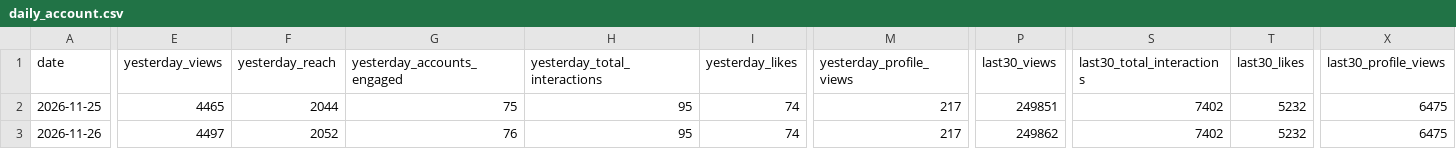
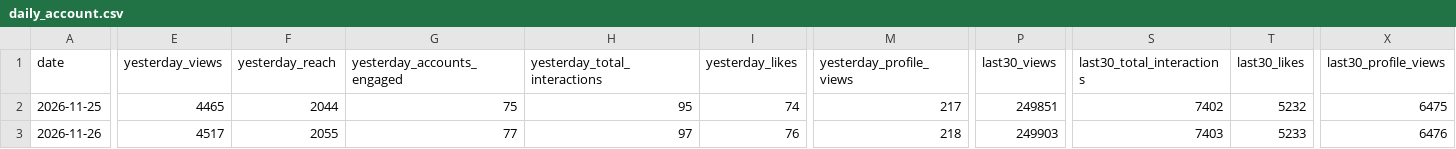
Before and after one commit to bfusting41/lili-portfolio, a CSV file: history/daily_account.csv, drawn as a sheet; only a part is shown, gaps mark what is left out; the diff names each change by its address in the sheet, - before the commit and + after, or states it on an @@ line.

```diff
--- a/history/daily_account.csv
+++ b/history/daily_account.csv
-E3 (yesterday_views): 4497
+E3 (yesterday_views): 4517
-F3 (yesterday_reach): 2052
+F3 (yesterday_reach): 2055
-G3 (yesterday_accounts_engaged): 76
+G3 (yesterday_accounts_engaged): 77
-H3 (yesterday_total_interactions): 95
+H3 (yesterday_total_interactions): 97
-I3 (yesterday_likes): 74
+I3 (yesterday_likes): 76
-M3 (yesterday_profile_views): 217
+M3 (yesterday_profile_views): 218
-P3 (last30_views): 249862
+P3 (last30_views): 249903
-S3 (last30_total_interactions): 7402
+S3 (last30_total_interactions): 7403
-T3 (last30_likes): 5232
+T3 (last30_likes): 5233
-X3 (last30_profile_views): 6475
+X3 (last30_profile_views): 6476
```
Also changed, not shown: history/daily_posts.csv, 2 other files.
